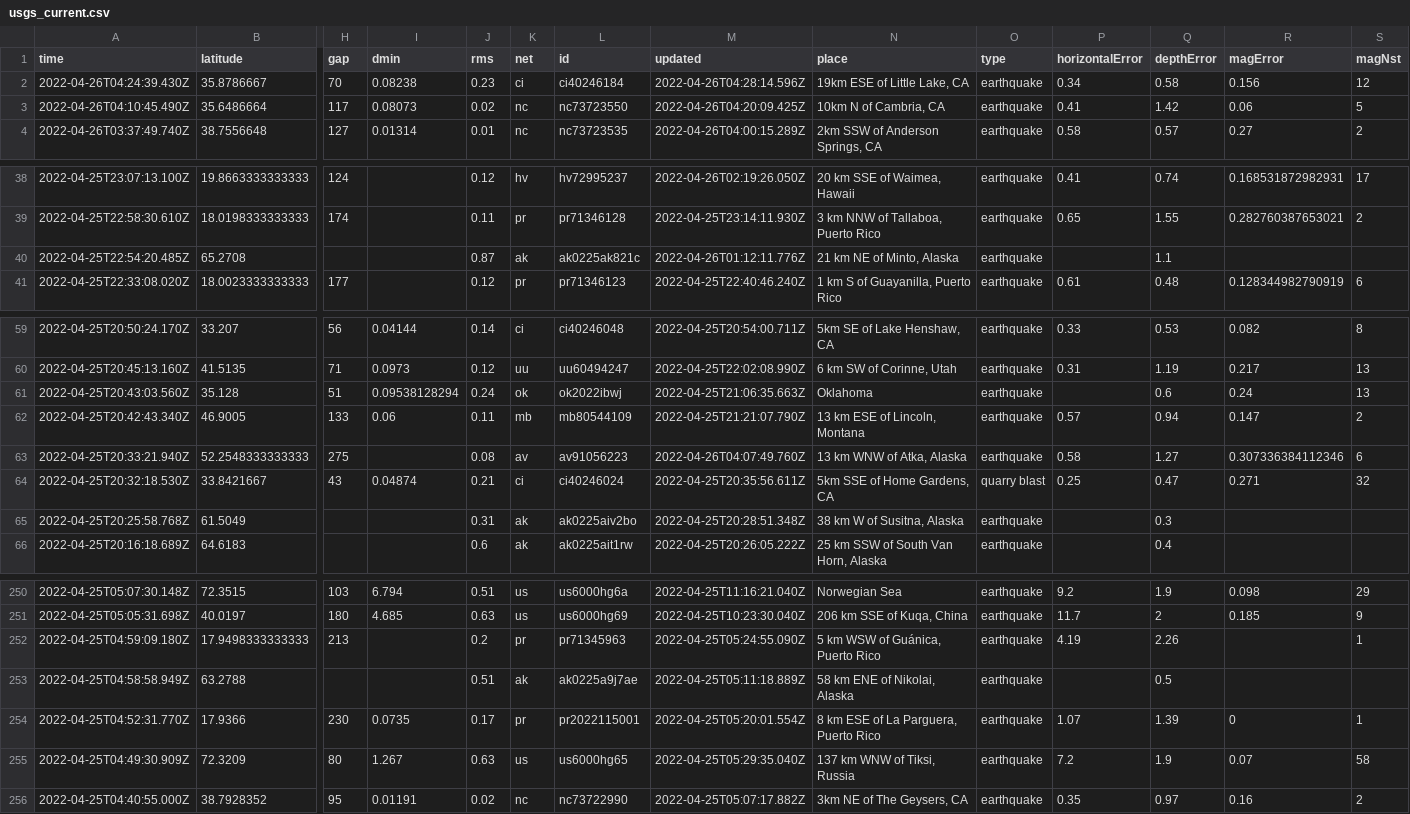
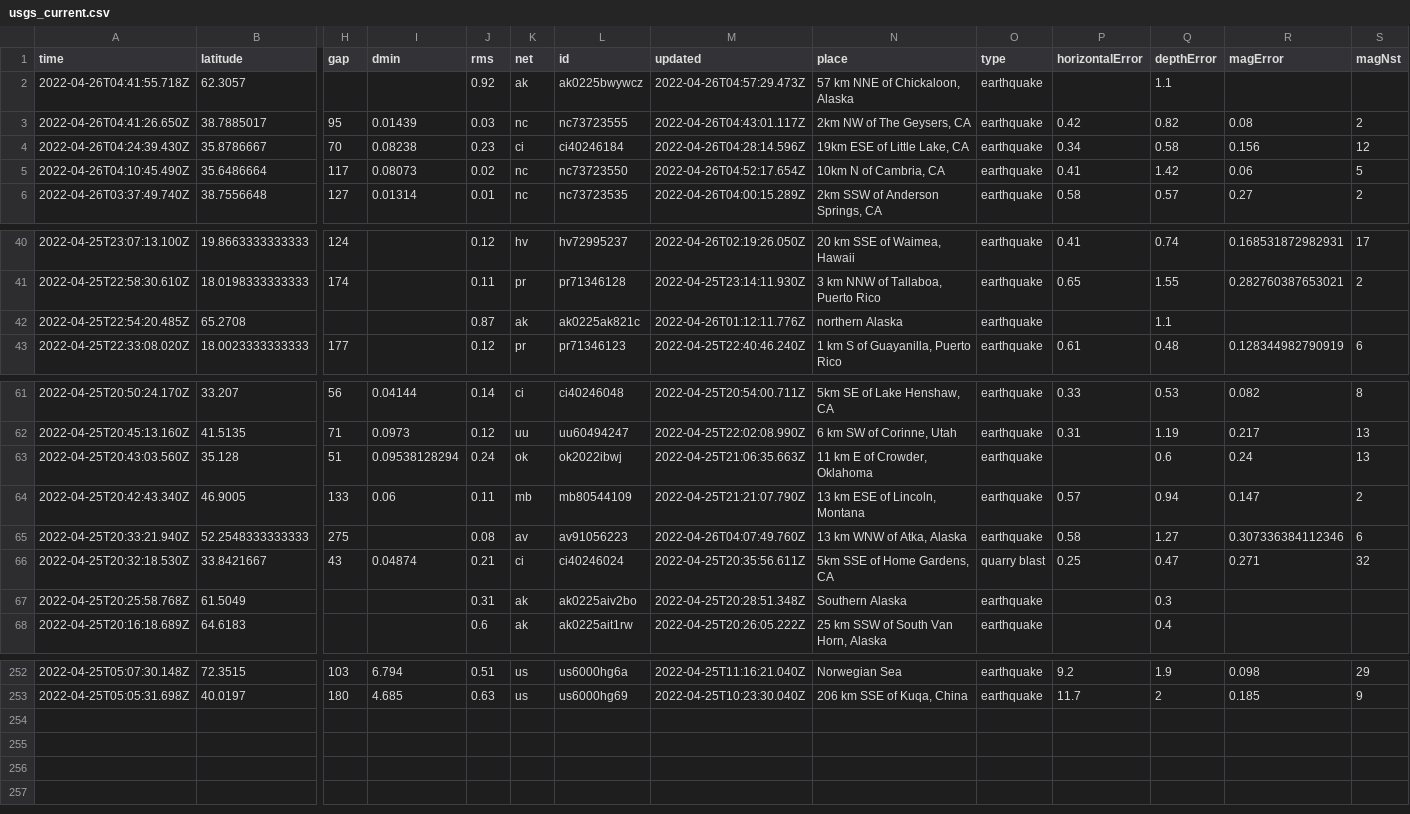
Before and after one commit to cveltri/my-data-robot, a CSV file: usgs_current.csv, drawn as a sheet; only a part is shown, gaps mark what is left out; removed rows and columns are numbered as before the commit, all else as after; rows hold the shown columns only; the diff covers the shown part only; the diff names each change by its address in the sheet, - before the commit and + after, or states it on an @@ line.

```diff
--- a/usgs_current.csv
+++ b/usgs_current.csv
+row 2: 2022-04-26T04:41:55.718Z | 62.3057 |  |  | 0.92 | ak | ak0225bwywcz | 2022-04-26T04:57:29.473Z | 57 km NNE of Chickaloon, Alaska | earthquake |  | 1.1
+row 3: 2022-04-26T04:41:26.650Z | 38.7885017 | 95 | 0.01439 | 0.03 | nc | nc73723555 | 2022-04-26T04:43:01.117Z | 2km NW of The Geysers, CA | earthquake | 0.42 | 0.82 | 0.08 | 2
-M5 (updated): 2022-04-26T04:20:09.425Z
+M5 (updated): 2022-04-26T04:52:17.654Z
-N42 (place): 21 km NE of Minto, Alaska
+N42 (place): northern Alaska
-N63 (place): Oklahoma
+N63 (place): 11 km E of Crowder, Oklahoma
-N67 (place): 38 km W of Susitna, Alaska
+N67 (place): Southern Alaska
-row 252: 2022-04-25T04:59:09.180Z | 17.9498333333333 | 213 |  | 0.2 | pr | pr71345963 | 2022-04-25T05:24:55.090Z | 5 km WSW of Guánica, Puerto Rico | earthquake | 4.19 | 2.26 |  | 1
-row 253: 2022-04-25T04:58:58.949Z | 63.2788 |  |  | 0.51 | ak | ak0225a9j7ae | 2022-04-25T05:11:18.889Z | 58 km ENE of Nikolai, Alaska | earthquake |  | 0.5
-row 254: 2022-04-25T04:52:31.770Z | 17.9366 | 230 | 0.0735 | 0.17 | pr | pr2022115001 | 2022-04-25T05:20:01.554Z | 8 km ESE of La Parguera, Puerto Rico | earthquake | 1.07 | 1.39 | 0 | 1
-row 255: 2022-04-25T04:49:30.909Z | 72.3209 | 80 | 1.267 | 0.63 | us | us6000hg65 | 2022-04-25T05:29:35.040Z | 137 km WNW of Tiksi, Russia | earthquake | 7.2 | 1.9 | 0.07 | 58
-row 256: 2022-04-25T04:40:55.000Z | 38.7928352 | 95 | 0.01191 | 0.02 | nc | nc73722990 | 2022-04-25T05:07:17.882Z | 3km NE of The Geysers, CA | earthquake | 0.35 | 0.97 | 0.16 | 2
```
Also changed, not shown: 6 edited cells elsewhere in this file.
